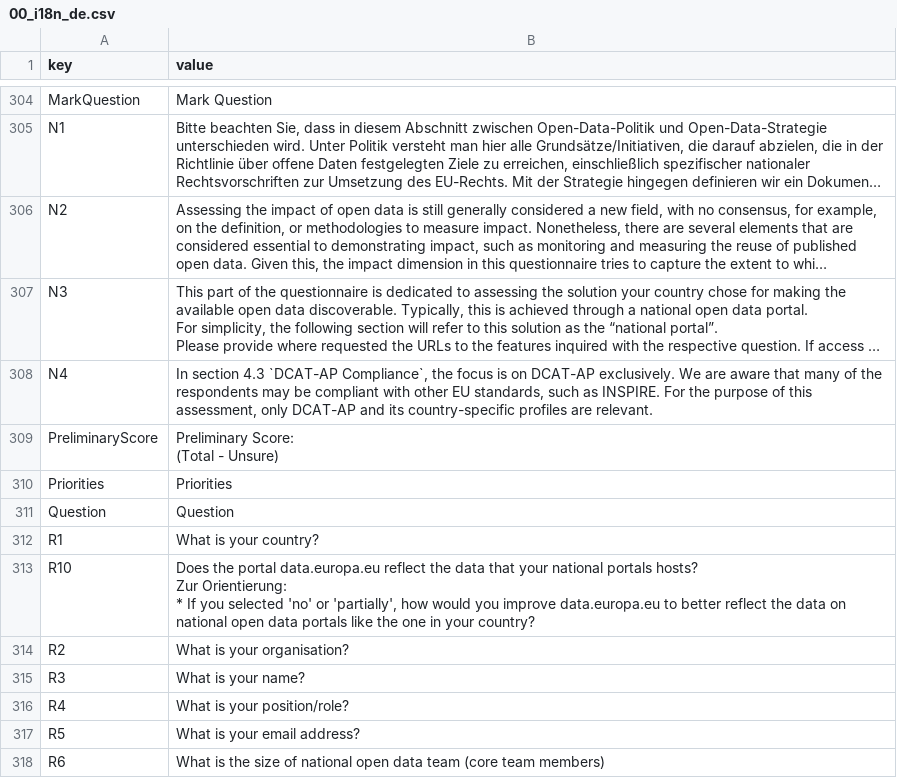
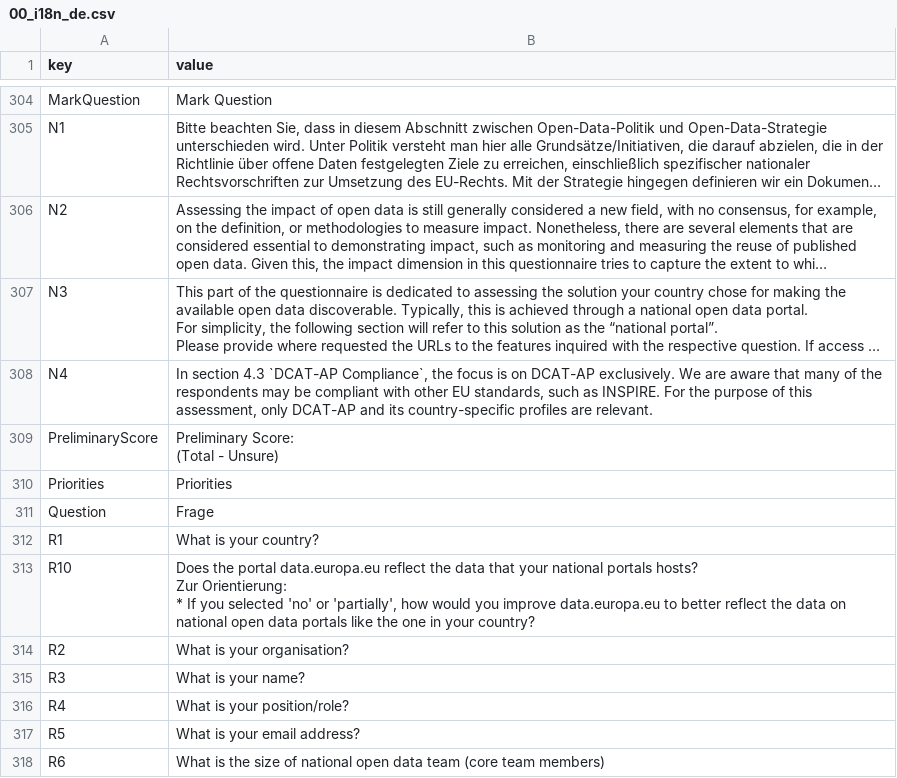
Before and after one commit to tursics/maturity-report, a CSV file: 2023/3-simplified/00_i18n_de.csv, drawn as a sheet; only a part is shown, gaps mark what is left out; long unchanged cells end in ….

Commit message:
fix automatic translation

```diff
--- a/2023/3-simplified/00_i18n_de.csv
+++ b/2023/3-simplified/00_i18n_de.csv
@@ -782,3 +782,3 @@ PreliminaryScore;"Preliminary Score:
 Priorities;Priorities
-Question;Question
+Question;Frage
 R1;What is your country?
```
Also changed, not shown: 1 other file.
